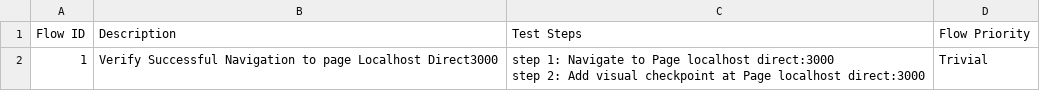
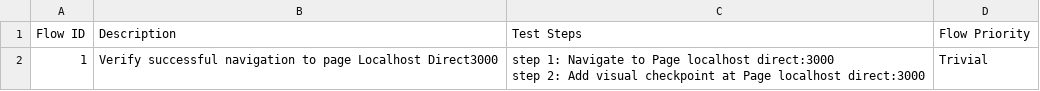
Before and after one commit to tai-nguyen-katalon/tainguyen, a CSV file: Test Steps/steps_overview.csv, drawn as a sheet.

```diff
--- a/Test Steps/steps_overview.csv
+++ b/Test Steps/steps_overview.csv
@@ -1,3 +1,3 @@
 Flow ID,Description,Test Steps,Flow Priority
-1,Verify Successful Navigation to page Localhost Direct3000,"step 1: Navigate to Page localhost direct:3000
-step 2: Add visual checkpoint at Page localhost direct:3000",Trivial
+1,Verify successful navigation to page Localhost Direct3000,"step 1: Navigate to Page localhost direct:3000
+step 2: Add visual checkpoint at Page localhost direct:3000",Trivial
```
Also changed, not shown: 3 other files.
